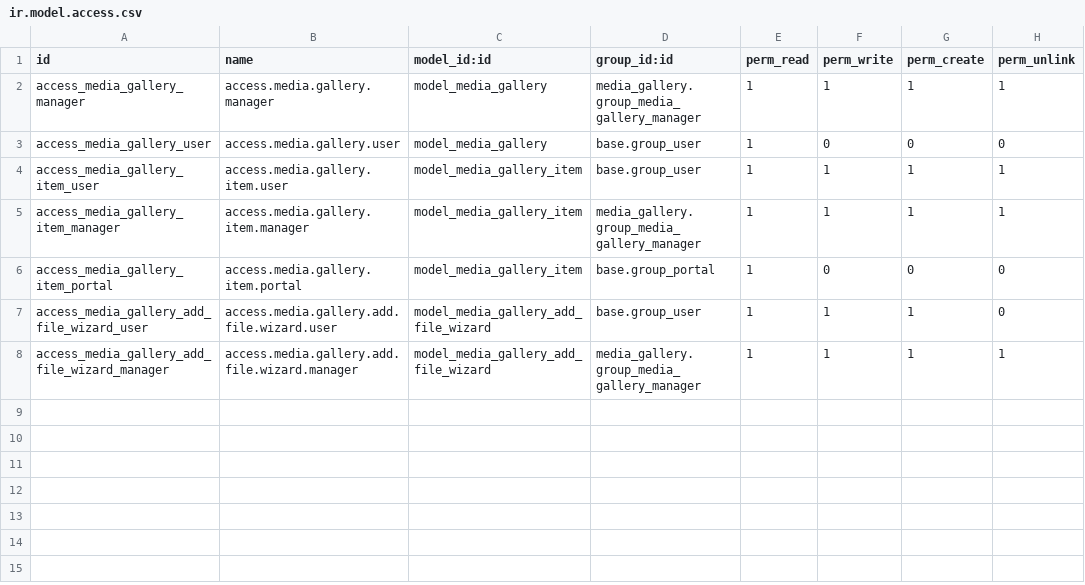
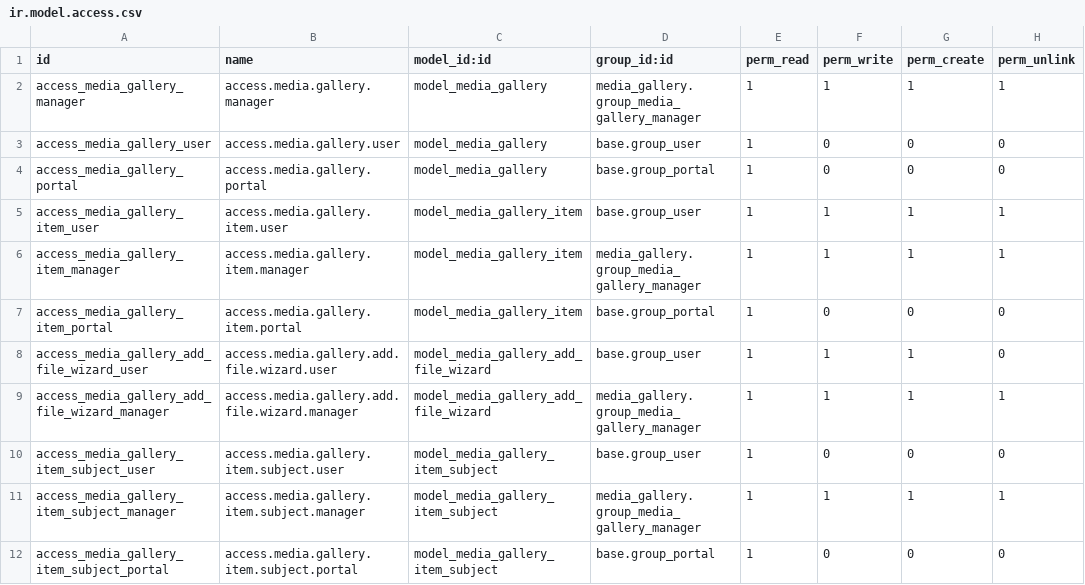
Before and after one commit to madmooose/neunzigwtf_odoo, a CSV file: media_gallery/security/ir.model.access.csv, drawn as a sheet; the diff names each change by its address in the sheet, - before the commit and + after, or states it on an @@ line.

Commit message:
[IMP] media_gallery: add state and subject concept

```diff
--- a/media_gallery/security/ir.model.access.csv
+++ b/media_gallery/security/ir.model.access.csv
+row 4: access_media_gallery_portal | access.media.gallery.portal | model_media_gallery | base.group_portal | 1 | 0 | 0 | 0
+row 10: access_media_gallery_item_subject_user | access.media.gallery.item.subject.user | model_media_gallery_item_subject | base.group_user | 1 | 0 | 0 | 0
+row 11: access_media_gallery_item_subject_manager | access.media.gallery.item.subject.manager | model_media_gallery_item_subject | media_gallery.group_media_gallery_manager | 1 | 1 | 1 | 1
+row 12: access_media_gallery_item_subject_portal | access.media.gallery.item.subject.portal | model_media_gallery_item_subject | base.group_portal | 1 | 0 | 0 | 0
```
Also changed, not shown: 10 other files.
